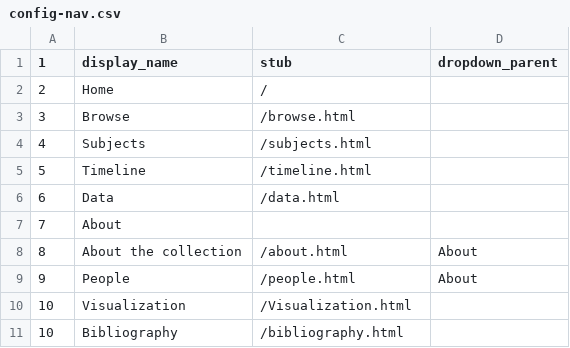
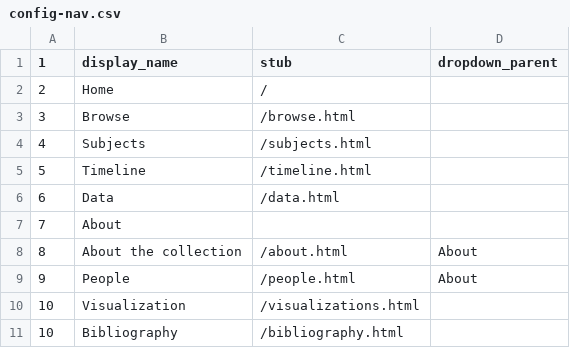
Before and after one commit to ABANDONEDMinesNigeria/CLAIRE, a CSV file: _data/config-nav.csv, drawn as a sheet.

```diff
--- a/_data/config-nav.csv
+++ b/_data/config-nav.csv
@@ -9,3 +9,3 @@
 9,People,/people.html,About
-10,Visualization,/Visualization.html,
+10,Visualization,/visualizations.html ,
 10,Bibliography,/bibliography.html,
```
